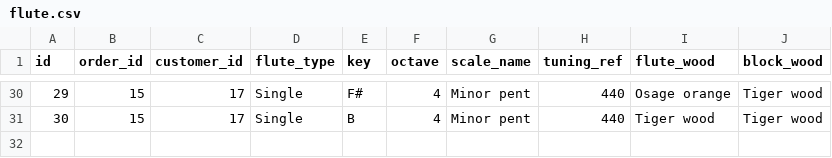
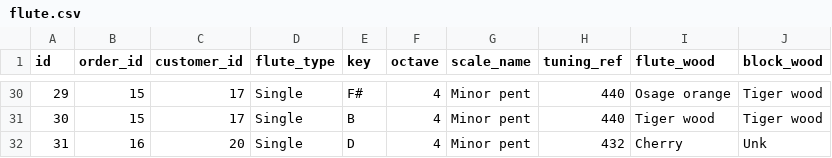
Before and after one commit to Yook74/sapele, a CSV file: database/flute.csv, drawn as a sheet; only a part is shown, gaps mark what is left out; the diff names each change by its address in the sheet, - before the commit and + after, or states it on an @@ line.

```diff
--- a/database/flute.csv
+++ b/database/flute.csv
+row 32: 31 | 16 | 20 | Single | D | 4 | Minor pent | 432 | Cherry | Unk
```
Also changed, not shown: database/customers.csv, database/fh_percents.csv, 3 other files.
